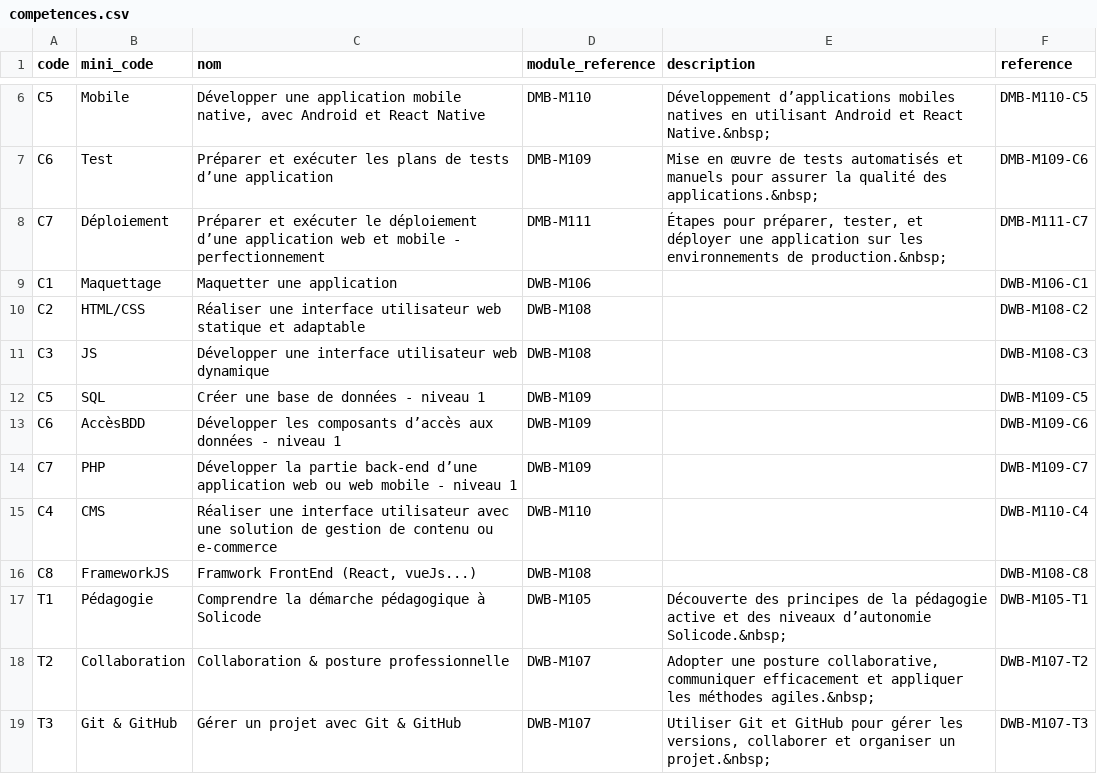
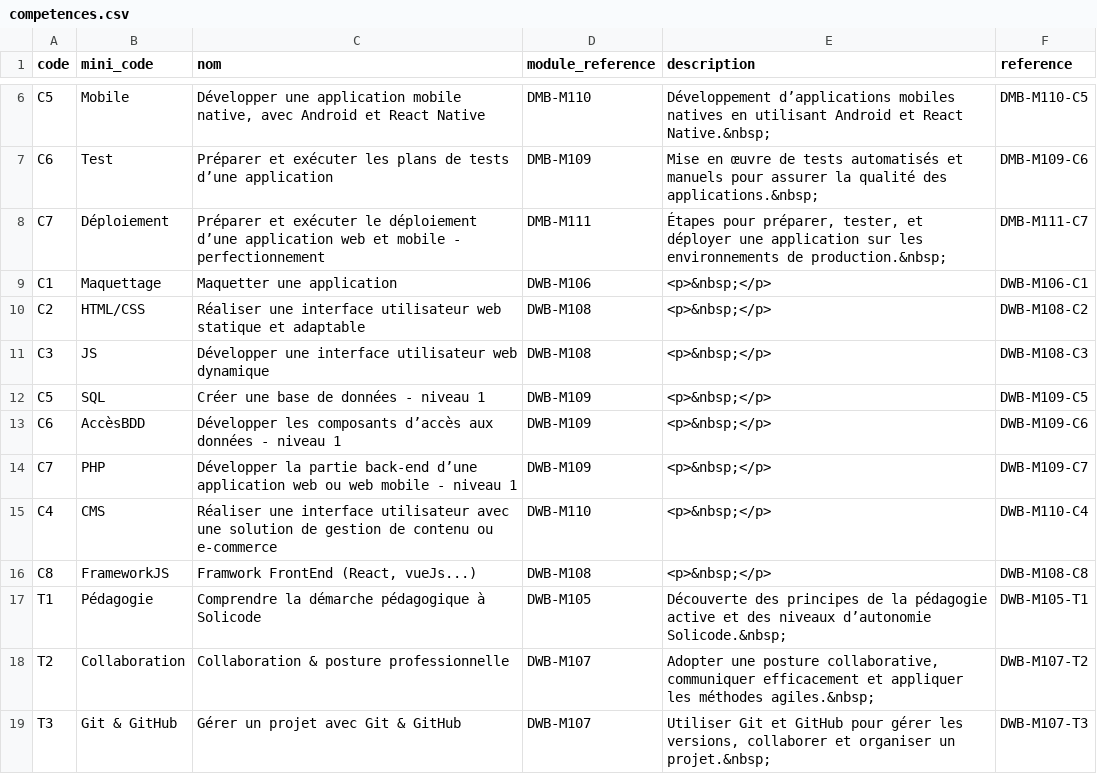
Before and after one commit to solicode-lms/app, a CSV file: modules/PkgCompetences/Database/data/competences.csv, drawn as a sheet; only a part is shown, gaps mark what is left out.

Commit message:
save

```diff
--- a/modules/PkgCompetences/Database/data/competences.csv
+++ b/modules/PkgCompetences/Database/data/competences.csv
@@ -8,10 +8,10 @@
 "C7","Déploiement","Préparer et exécuter le déploiement d’une application web et mobile - perfectionnement","DMB-M111","Étapes pour préparer, tester, et déployer une application sur les environnements de production.&nbsp;","DMB-M111-C7"
-"C1","Maquettage","Maquetter une application","DWB-M106","","DWB-M106-C1"
-"C2","HTML/CSS","Réaliser une interface utilisateur web statique et adaptable","DWB-M108","","DWB-M108-C2"
-"C3","JS","Développer une interface utilisateur web dynamique","DWB-M108","","DWB-M108-C3"
-"C5","SQL","Créer une base de données - niveau 1","DWB-M109","","DWB-M109-C5"
-"C6","AccèsBDD","Développer les composants d’accès aux données - niveau 1","DWB-M109","","DWB-M109-C6"
-"C7","PHP","Développer la partie back-end d’une application web ou web mobile - niveau 1","DWB-M109","","DWB-M109-C7"
-"C4","CMS","Réaliser une interface utilisateur avec une solution de gestion de contenu ou e-commerce","DWB-M110","","DWB-M110-C4"
-"C8","FrameworkJS","Framwork FrontEnd (React, vueJs...)","DWB-M108","","DWB-M108-C8"
+"C1","Maquettage","Maquetter une application","DWB-M106","<p>&nbsp;</p>","DWB-M106-C1"
+"C2","HTML/CSS","Réaliser une interface utilisateur web statique et adaptable","DWB-M108","<p>&nbsp;</p>","DWB-M108-C2"
+"C3","JS","Développer une interface utilisateur web dynamique","DWB-M108","<p>&nbsp;</p>","DWB-M108-C3"
+"C5","SQL","Créer une base de données - niveau 1","DWB-M109","<p>&nbsp;</p>","DWB-M109-C5"
+"C6","AccèsBDD","Développer les composants d’accès aux données - niveau 1","DWB-M109","<p>&nbsp;</p>","DWB-M109-C6"
+"C7","PHP","Développer la partie back-end d’une application web ou web mobile - niveau 1","DWB-M109","<p>&nbsp;</p>","DWB-M109-C7"
+"C4","CMS","Réaliser une interface utilisateur avec une solution de gestion de contenu ou e-commerce","DWB-M110","<p>&nbsp;</p>","DWB-M110-C4"
+"C8","FrameworkJS","Framwork FrontEnd (React, vueJs...)","DWB-M108","<p>&nbsp;</p>","DWB-M108-C8"
 "T1","Pédagogie","Comprendre la démarche pédagogique à Solicode","DWB-M105","Découverte des principes de la pédagogie active et des niveaux d’autonomie Solicode.&nbsp;","DWB-M105-T1"
```
